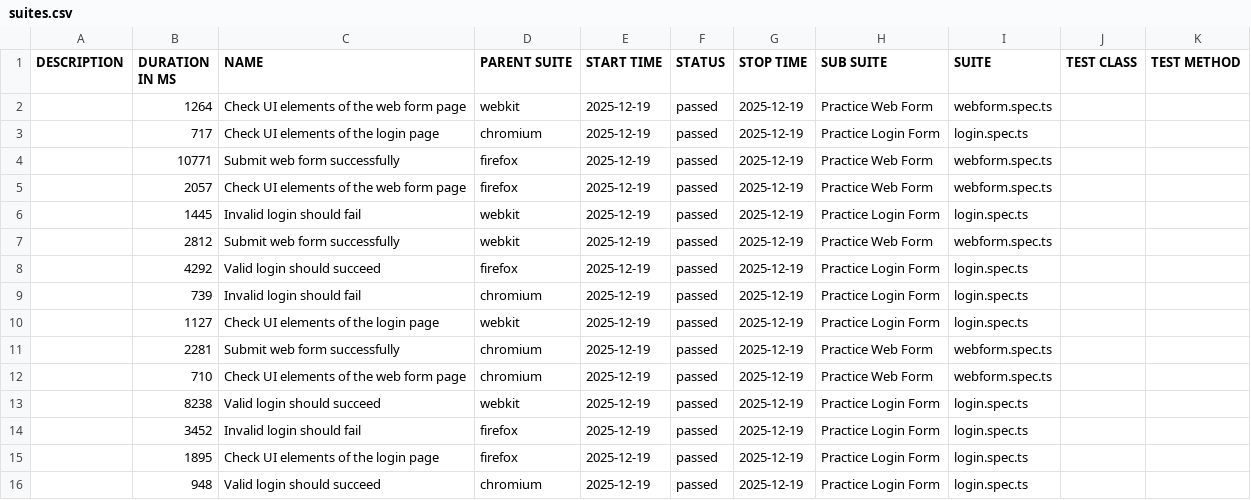
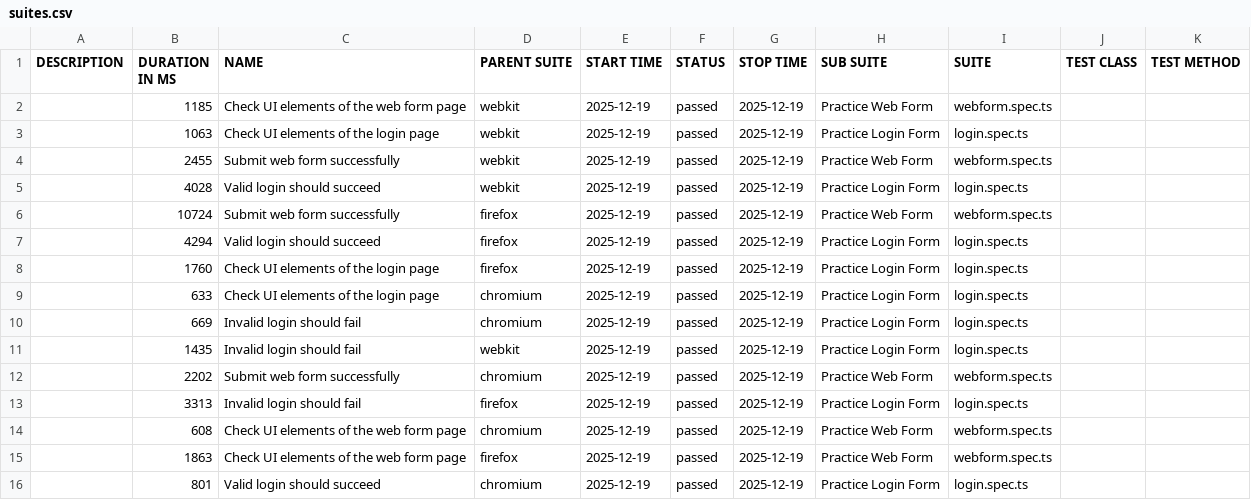
Before and after one commit to Ed-Philippi/Playwright_TypeScript_Report, a CSV file: data/suites.csv, drawn as a sheet.

```diff
--- a/data/suites.csv
+++ b/data/suites.csv
@@ -1,16 +1,16 @@
 "DESCRIPTION","DURATION IN MS","NAME","PARENT SUITE","START TIME","STATUS","STOP TIME","SUB SUITE","SUITE","TEST CLASS","TEST METHOD"
-"","1264","Check UI elements of the web form page","webkit","2025-12-19","passed","2025-12-19","Practice Web Form","webform.spec.ts","",""
-"","717","Check UI elements of the login page","chromium","2025-12-19","passed","2025-12-19","Practice Login Form","login.spec.ts","",""
-"","10771","Submit web form successfully","firefox","2025-12-19","passed","2025-12-19","Practice Web Form","webform.spec.ts","",""
-"","2057","Check UI elements of the web form page","firefox","2025-12-19","passed","2025-12-19","Practice Web Form","webform.spec.ts","",""
-"","1445","Invalid login should fail","webkit","2025-12-19","passed","2025-12-19","Practice Login Form","login.spec.ts","",""
-"","2812","Submit web form successfully","webkit","2025-12-19","passed","2025-12-19","Practice Web Form","webform.spec.ts","",""
-"","4292","Valid login should succeed","firefox","2025-12-19","passed","2025-12-19","Practice Login Form","login.spec.ts","",""
-"","739","Invalid login should fail","chromium","2025-12-19","passed","2025-12-19","Practice Login Form","login.spec.ts","",""
-"","1127","Check UI elements of the login page","webkit","2025-12-19","passed","2025-12-19","Practice Login Form","login.spec.ts","",""
-"","2281","Submit web form successfully","chromium","2025-12-19","passed","2025-12-19","Practice Web Form","webform.spec.ts","",""
-"","710","Check UI elements of the web form page","chromium","2025-12-19","passed","2025-12-19","Practice Web Form","webform.spec.ts","",""
-"","8238","Valid login should succeed","webkit","2025-12-19","passed","2025-12-19","Practice Login Form","login.spec.ts","",""
-"","3452","Invalid login should fail","firefox","2025-12-19","passed","2025-12-19","Practice Login Form","login.spec.ts","",""
-"","1895","Check UI elements of the login page","firefox","2025-12-19","passed","2025-12-19","Practice Login Form","login.spec.ts","",""
-"","948","Valid login should succeed","chromium","2025-12-19","passed","2025-12-19","Practice Login Form","login.spec.ts","",""
+"","1185","Check UI elements of the web form page","webkit","2025-12-19","passed","2025-12-19","Practice Web Form","webform.spec.ts","",""
+"","1063","Check UI elements of the login page","webkit","2025-12-19","passed","2025-12-19","Practice Login Form","login.spec.ts","",""
+"","2455","Submit web form successfully","webkit","2025-12-19","passed","2025-12-19","Practice Web Form","webform.spec.ts","",""
+"","4028","Valid login should succeed","webkit","2025-12-19","passed","2025-12-19","Practice Login Form","login.spec.ts","",""
+"","10724","Submit web form successfully","firefox","2025-12-19","passed","2025-12-19","Practice Web Form","webform.spec.ts","",""
+"","4294","Valid login should succeed","firefox","2025-12-19","passed","2025-12-19","Practice Login Form","login.spec.ts","",""
+"","1760","Check UI elements of the login page","firefox","2025-12-19","passed","2025-12-19","Practice Login Form","login.spec.ts","",""
+"","633","Check UI elements of the login page","chromium","2025-12-19","passed","2025-12-19","Practice Login Form","login.spec.ts","",""
+"","669","Invalid login should fail","chromium","2025-12-19","passed","2025-12-19","Practice Login Form","login.spec.ts","",""
+"","1435","Invalid login should fail","webkit","2025-12-19","passed","2025-12-19","Practice Login Form","login.spec.ts","",""
+"","2202","Submit web form successfully","chromium","2025-12-19","passed","2025-12-19","Practice Web Form","webform.spec.ts","",""
+"","3313","Invalid login should fail","firefox","2025-12-19","passed","2025-12-19","Practice Login Form","login.spec.ts","",""
+"","608","Check UI elements of the web form page","chromium","2025-12-19","passed","2025-12-19","Practice Web Form","webform.spec.ts","",""
+"","1863","Check UI elements of the web form page","firefox","2025-12-19","passed","2025-12-19","Practice Web Form","webform.spec.ts","",""
+"","801","Valid login should succeed","chromium","2025-12-19","passed","2025-12-19","Practice Login Form","login.spec.ts","",""
```
Also changed, not shown: 44 other files.
